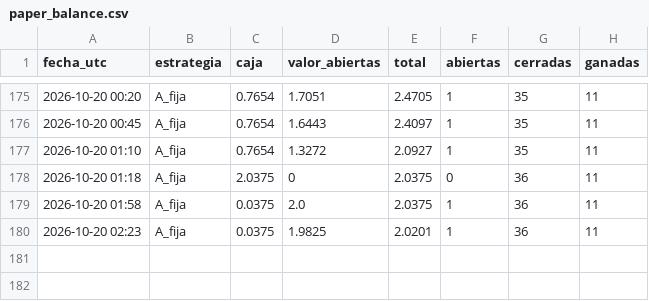
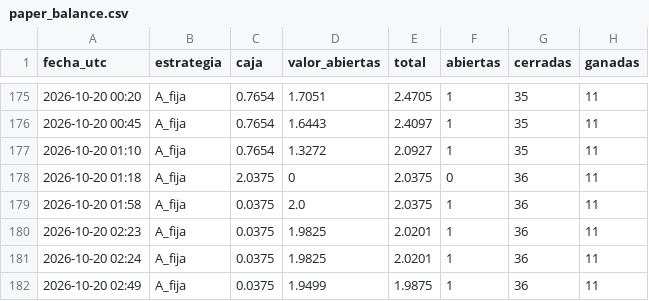
Before and after one commit to romeroyair9977-design/memecoins, a CSV file: data/paper_balance.csv, drawn as a sheet; only a part is shown, gaps mark what is left out.

```diff
--- a/data/paper_balance.csv
+++ b/data/paper_balance.csv
@@ -180 +180,3 @@ fecha_utc,estrategia,caja,valor_abiertas,total,abiertas,cerradas,ganadas
 2026-10-20 02:23,A_fija,0.0375,1.9825,2.0201,1,36,11
+2026-10-20 02:24,A_fija,0.0375,1.9825,2.0201,1,36,11
+2026-10-20 02:49,A_fija,0.0375,1.9499,1.9875,1,36,11
```
Also changed, not shown: 1 other file.
